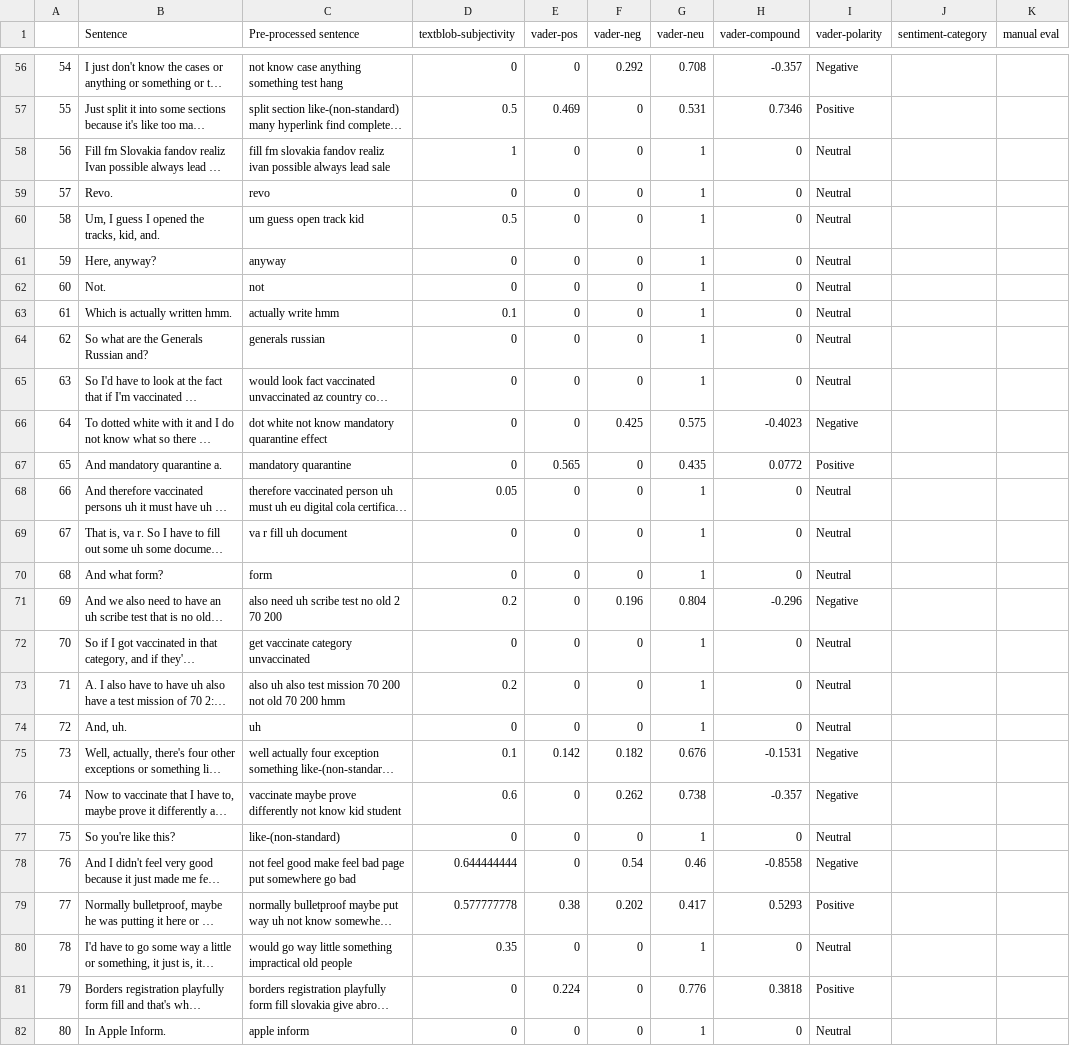
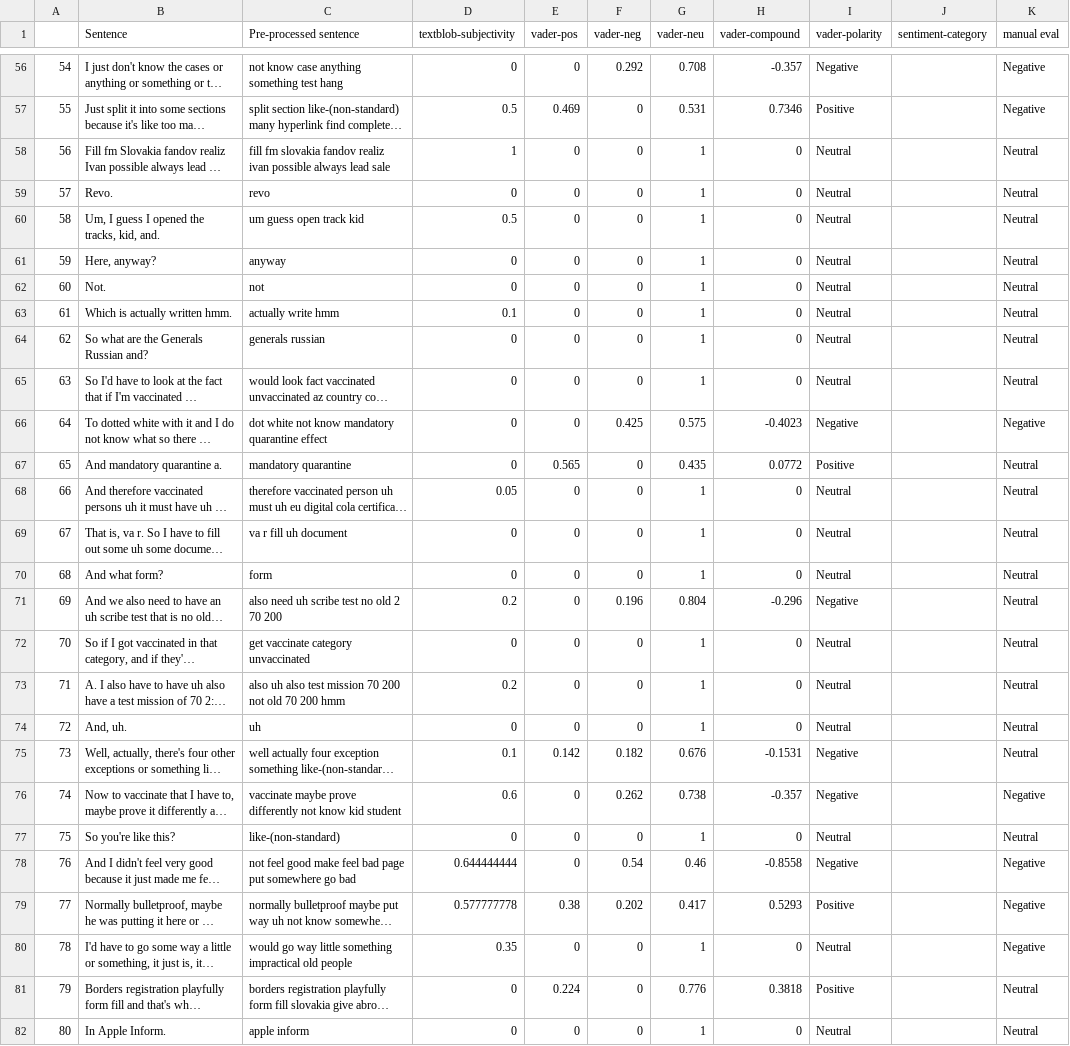
Before and after one commit to luc-rap/Analyza-sentimentu-VADER, a CSV file: results-eval_final/16-sk-en-results.csv, drawn as a sheet; only a part is shown, gaps mark what is left out; long unchanged cells end in …; the diff covers the shown part only; the diff names each change by its address in the sheet, - before the commit and + after, or states it on an @@ line.

```diff
--- a/results-eval_final/16-sk-en-results.csv
+++ b/results-eval_final/16-sk-en-results.csv
-K56:K57 (manual eval): (empty)
+K56:K57 (manual eval): Negative
-K58:K65 (manual eval): (empty)
+K58:K65 (manual eval): Neutral
-K66 (manual eval): (empty)
+K66 (manual eval): Negative
-K67:K75 (manual eval): (empty)
+K67:K75 (manual eval): Neutral
-K76 (manual eval): (empty)
+K76 (manual eval): Negative
-K77 (manual eval): (empty)
+K77 (manual eval): Neutral
-K78:K80 (manual eval): (empty)
+K78:K80 (manual eval): Negative
-K81:K82 (manual eval): (empty)
+K81:K82 (manual eval): Neutral
```
Also changed, not shown: 119 edited cells elsewhere in this file.
